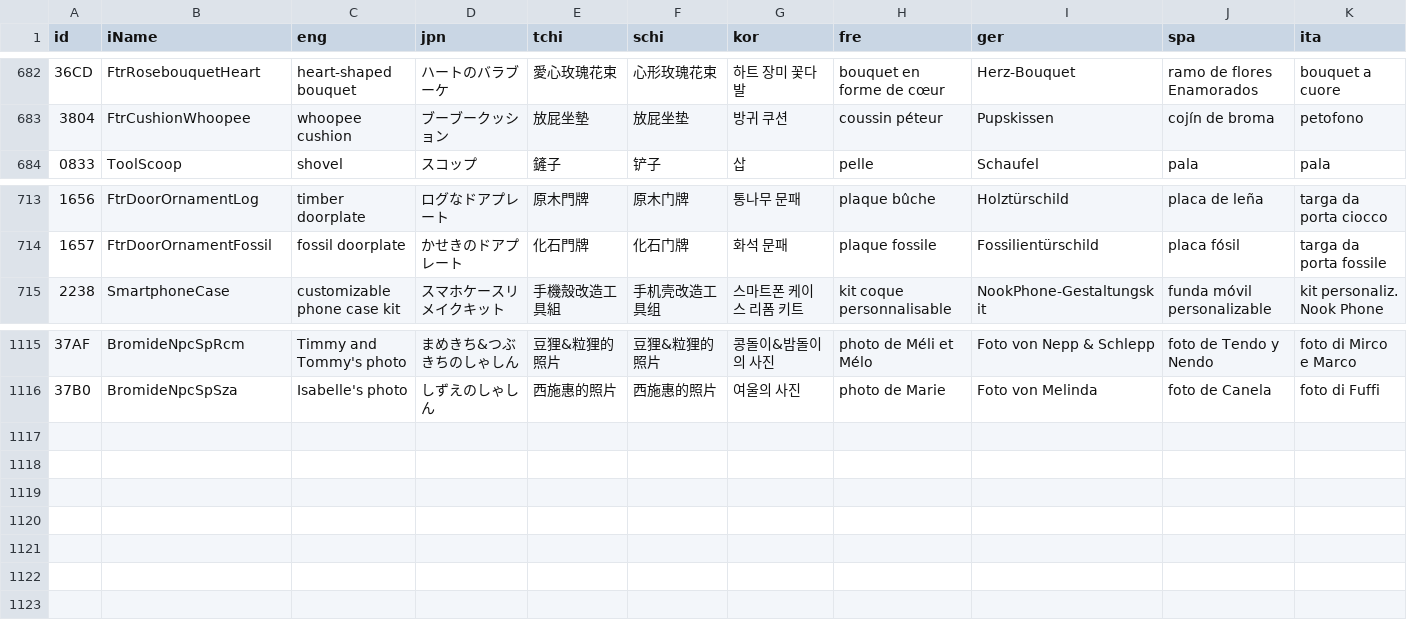
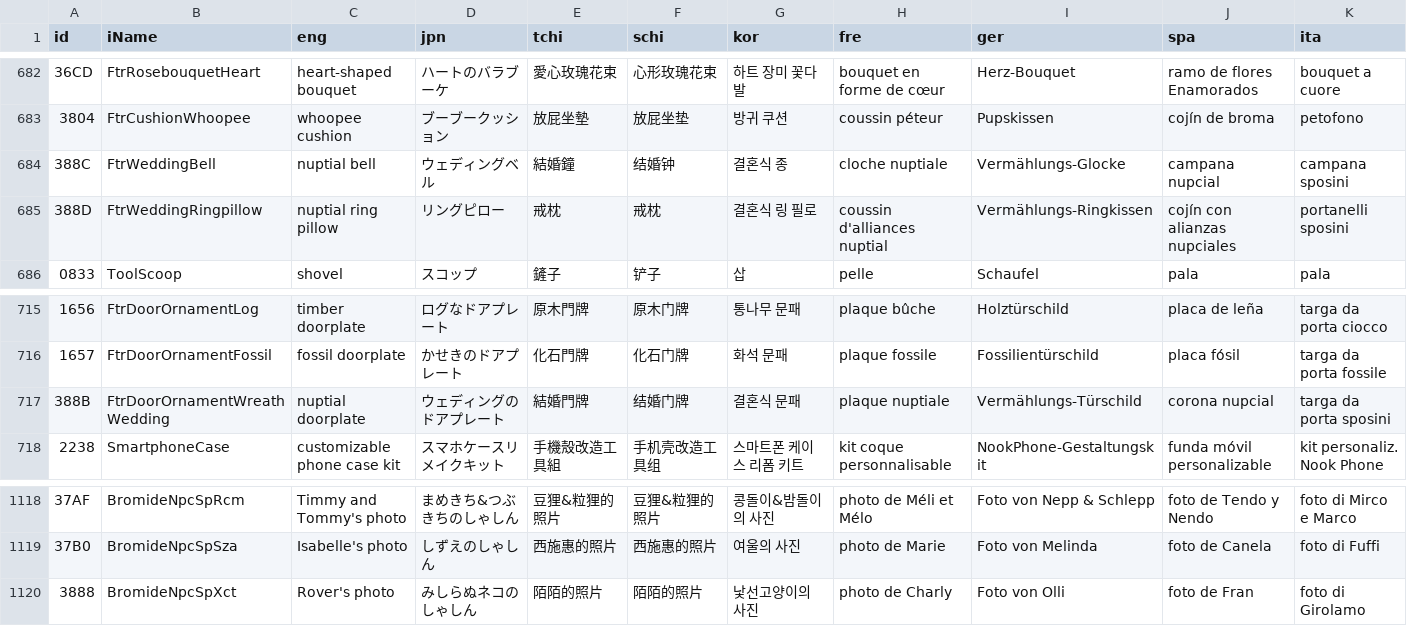
Before and after one commit to yakobie/acnhpoker, a CSV file: acnhpoker/csv/variations.csv, drawn as a sheet; only a part is shown, gaps mark what is left out; rows hold the shown columns only; the diff names each change by its address in the sheet, - before the commit and + after, or states it on an @@ line.

```diff
--- a/acnhpoker/csv/variations.csv
+++ b/acnhpoker/csv/variations.csv
+row 684: 388C | FtrWeddingBell | nuptial bell | ウェディングベル | 結婚鐘 | 结婚钟 | 결혼식 종 | cloche nuptiale | Vermählungs-Glocke | campana nupcial | campana sposini
+row 685: 388D | FtrWeddingRingpillow | nuptial ring pillow | リングピロー | 戒枕 | 戒枕 | 결혼식 링 필로 | coussin d'alliances nuptial | Vermählungs-Ringkissen | cojín con alianzas nupciales | portanelli sposini
+row 717: 388B | FtrDoorOrnamentWreathWedding | nuptial doorplate | ウェディングのドアプレート | 結婚門牌 | 结婚门牌 | 결혼식 문패 | plaque nuptiale | Vermählungs-Türschild | corona nupcial | targa da porta sposini
+row 1120: 3888 | BromideNpcSpXct | Rover's photo | みしらぬネコのしゃしん | 陌陌的照片 | 陌陌的照片 | 낯선고양이의 사진 | photo de Charly | Foto von Olli | foto de Fran | foto di Girolamo
```
Also changed, not shown: acnhpoker/csv/override.csv, 31 other files.
